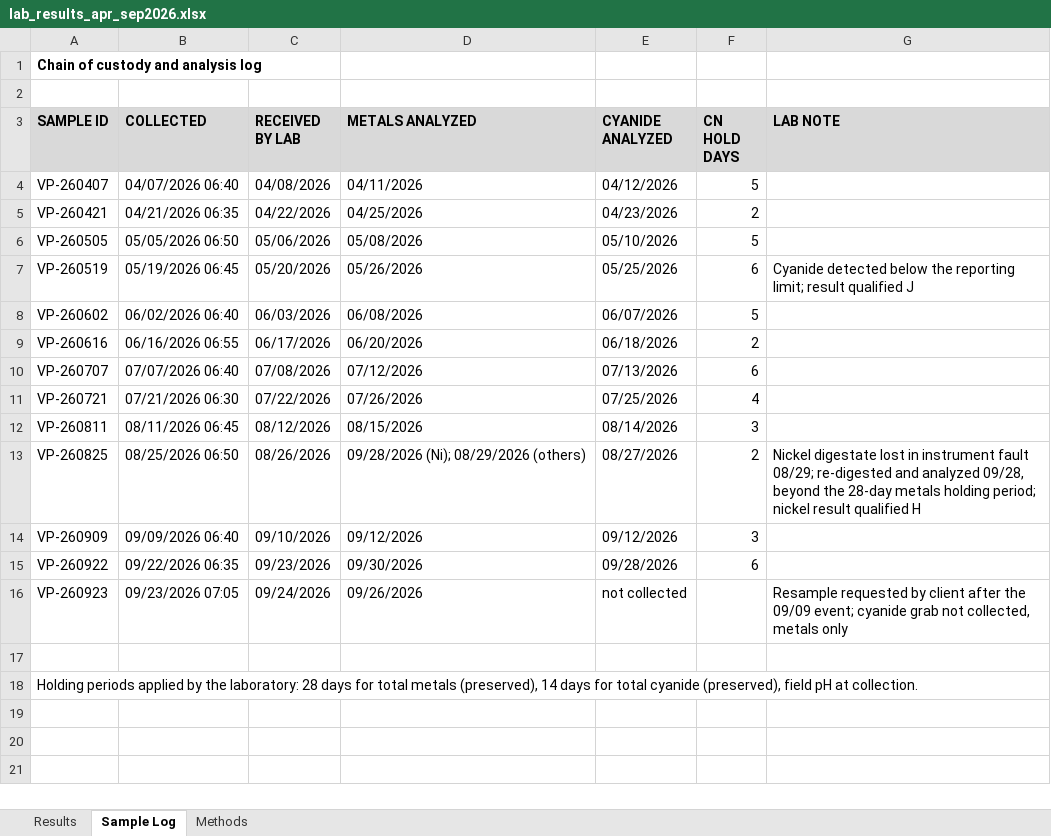
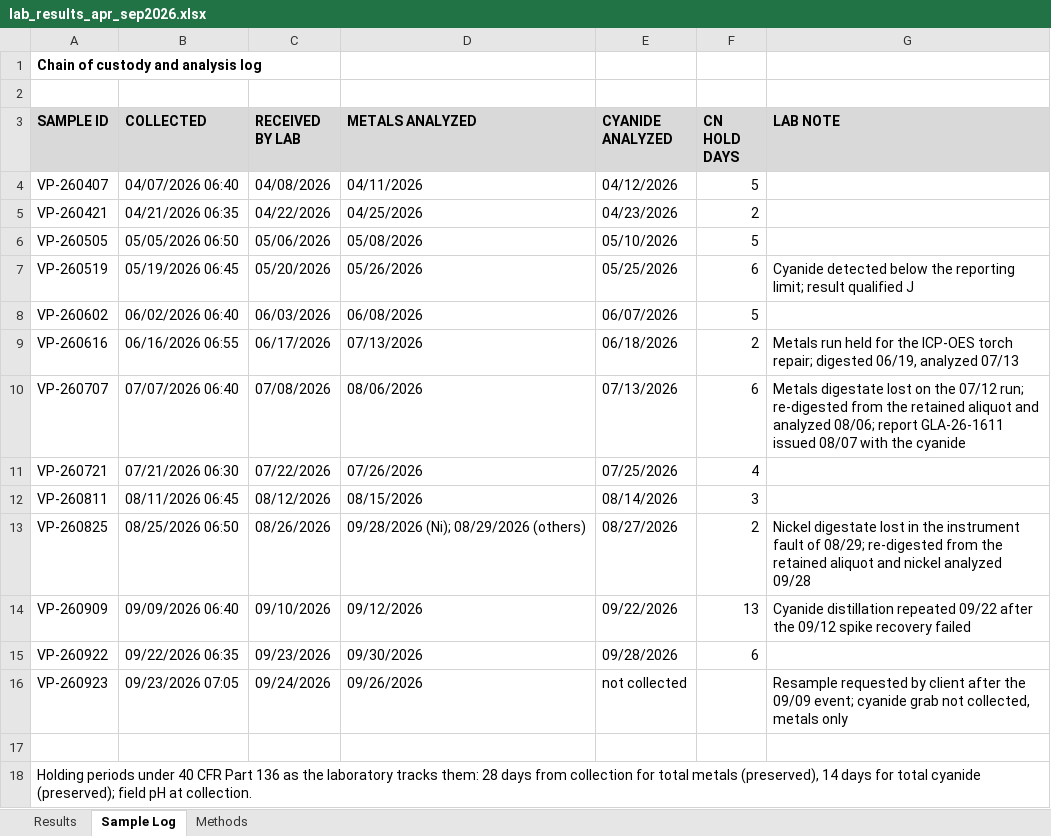
Before and after one commit to goatware-ai/snk-hazy, an Excel workbook: submissions/03-pretreatment-smr-q3-2026/inputs/lab_results_apr_sep2026.xlsx, sheet Sample Log, drawn as a sheet; values as stored, in another font and other column widths than the file's, no borders; the diff names each change by its address in the sheet, - before the commit and + after, or states it on an @@ line.

```diff
--- a/submissions/03-pretreatment-smr-q3-2026/inputs/lab_results_apr_sep2026.xlsx (sheet Sample Log)
+++ b/submissions/03-pretreatment-smr-q3-2026/inputs/lab_results_apr_sep2026.xlsx (sheet Sample Log)
-D9 (METALS ANALYZED): 06/20/2026
+D9 (METALS ANALYZED): 07/13/2026
-G9 (LAB NOTE): (empty)
+G9 (LAB NOTE): Metals run held for the ICP-OES torch repair; digested 06/19, analyzed 07/13
-D10 (METALS ANALYZED): 07/12/2026
+D10 (METALS ANALYZED): 08/06/2026
-G10 (LAB NOTE): (empty)
+G10 (LAB NOTE): Metals digestate lost on the 07/12 run; re-digested from the retained aliquot and analyzed 08/06; report GLA-26-1611 issued 08/07 with the cyanide
-G13 (LAB NOTE): …lost in instrument fault 08/29; re-digested and analyzed 09/28, beyond the 28-day metals holding period; nickel result qualified H
+G13 (LAB NOTE): …lost in the instrument fault of 08/29; re-digested from the retained aliquot and nickel analyzed 09/28
-E14 (CYANIDE ANALYZED): 09/12/2026
+E14 (CYANIDE ANALYZED): 09/22/2026
-F14 (CN HOLD DAYS): 3
+F14 (CN HOLD DAYS): 13
-G14 (LAB NOTE): (empty)
+G14 (LAB NOTE): Cyanide distillation repeated 09/22 after the 09/12 spike recovery failed
-A18 (SAMPLE ID): Holding periods applied by the laboratory: 28 days for total metals (preserved), 14 days for total cyanide (preserved), field pH…
+A18 (SAMPLE ID): Holding periods under 40 CFR Part 136 as the laboratory tracks them: 28 days from collection for total metals (preserved), 14 days for total cyanide (preserved); field pH…
```
Also changed, not shown: sheet Results, submissions/03-pretreatment-smr-q3-2026/solution/vandeveer_smr_q3_2026.xlsx, 13 other files.
